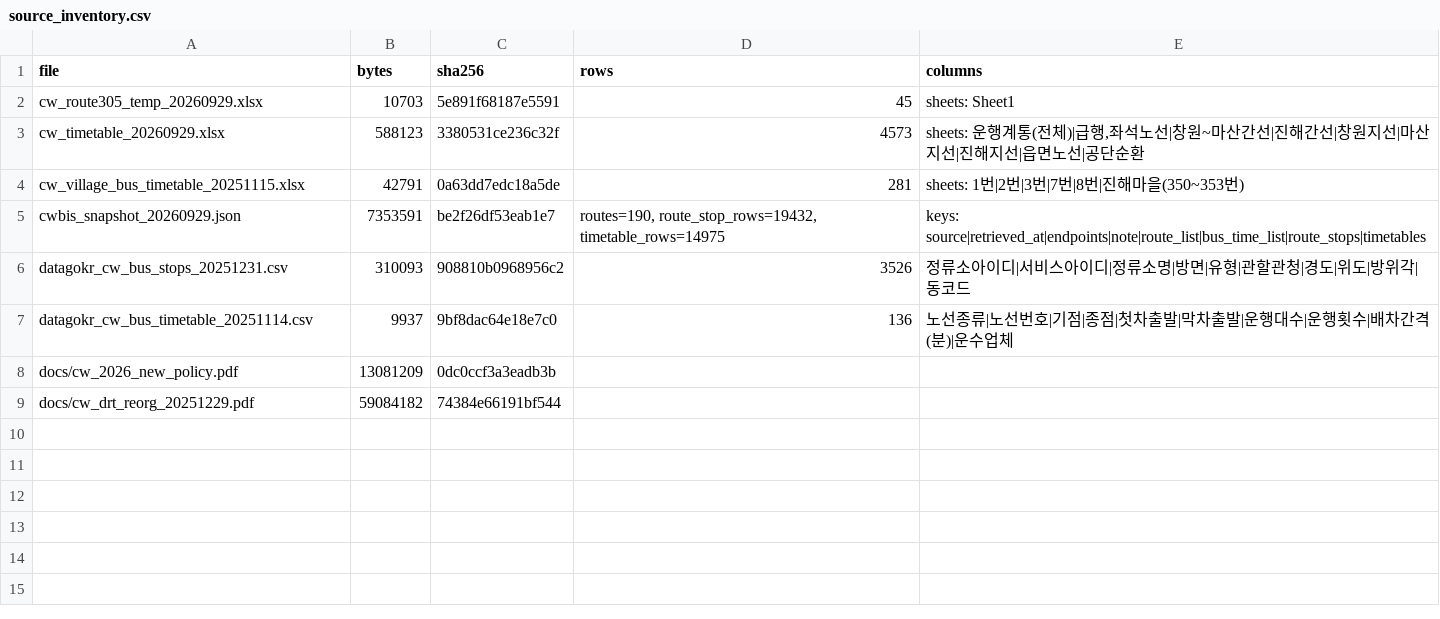
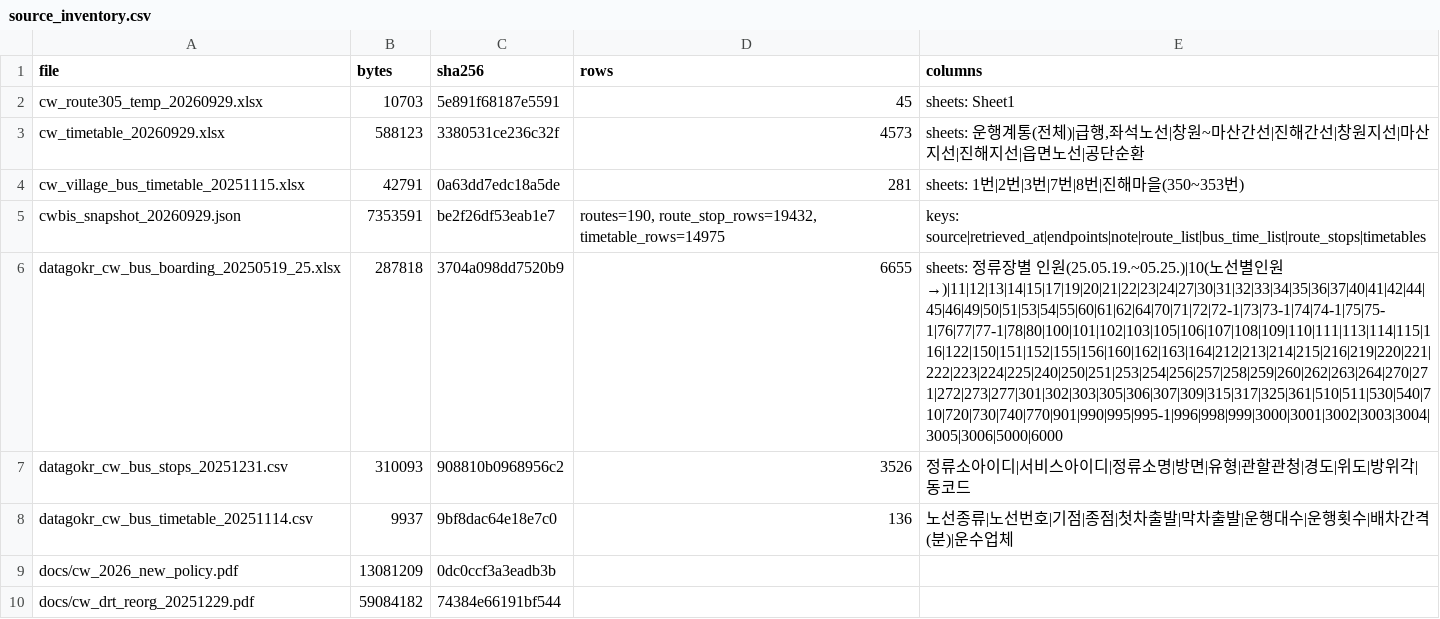
Before and after one commit to MinhaKim02/changwon-project, a CSV file: data/processed/source_inventory.csv, drawn as a sheet; the diff names each change by its address in the sheet, - before the commit and + after, or states it on an @@ line.

```diff
--- a/data/processed/source_inventory.csv
+++ b/data/processed/source_inventory.csv
+row 6: datagokr_cw_bus_boarding_20250519_25.xlsx | 287818 | 3704a098dd7520b9 | 6655 | sheets: 정류장별 인원(25.05.19.~05.25.)|10(노선별인원→)|11|12|13|14|15|17|19|20|21|22|23|24|27|30|31|32|33|34|35|36|37|40|41|42|44|45|46|49|50|51|53|54|55|60|61|62|64|70|71|72|72-1|73|73-1|74|74-1|75|75-1|76|77|77-1|78|80|100|101|102|103|105|106|107|108|109|110|111|113|114|115|116|122|150|151|152|155|156|160|162|163|164|212|213|214|215|216|219|220|221|222|223|224|225|240|250|251|253|254|256|257|258|259|260|262|263|264|270|271|272|273|277|301|302|303|305|306|307|309|315|317|325|361|510|511|530|540|710|720|730|740|770|901|990|995|995-1|996|998|999|3000|3001|3002|3003|3004|3005|3006|5000|6000
```
Also changed, not shown: 19 other files.
